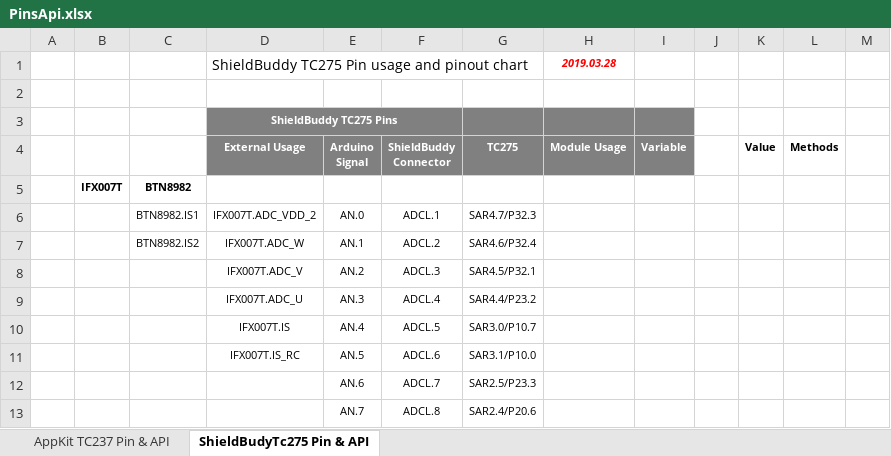
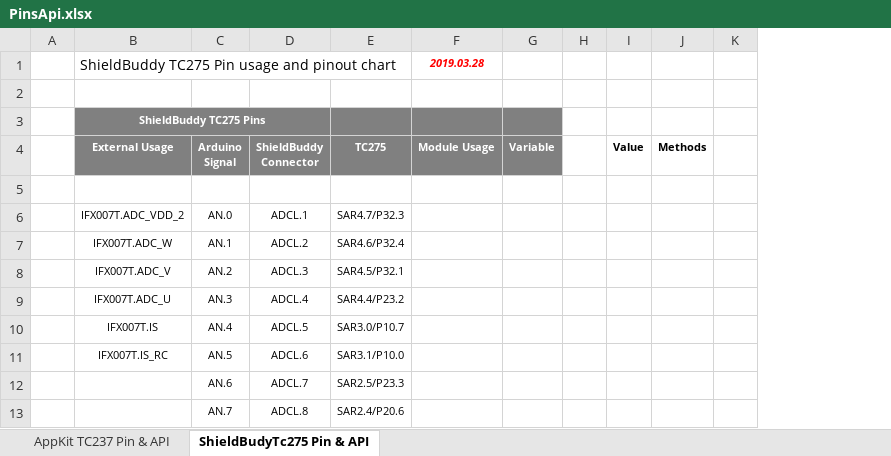
Before and after one commit to realsosy/AurixRacer, an Excel workbook: docs/PinsApi.xlsx, sheet ShieldBudyTc275 Pin & API, drawn as a sheet; only a part is shown; values as stored, in another font and other column widths than the file's, no borders; conditional formats not drawn; the diff names each change by its address in the sheet, - before the commit and + after, or states it on an @@ line.

Commit message:
no message

```diff
--- a/docs/PinsApi.xlsx (sheet ShieldBudyTc275 Pin & API)
+++ b/docs/PinsApi.xlsx (sheet ShieldBudyTc275 Pin & API)
-column B, row 5: IFX007T
-column C, rows 5-7: BTN8982 | BTN8982.IS1 | BTN8982.IS2
-row 5:  | IFX007T | BTN8982
+row 5: (empty)
```
